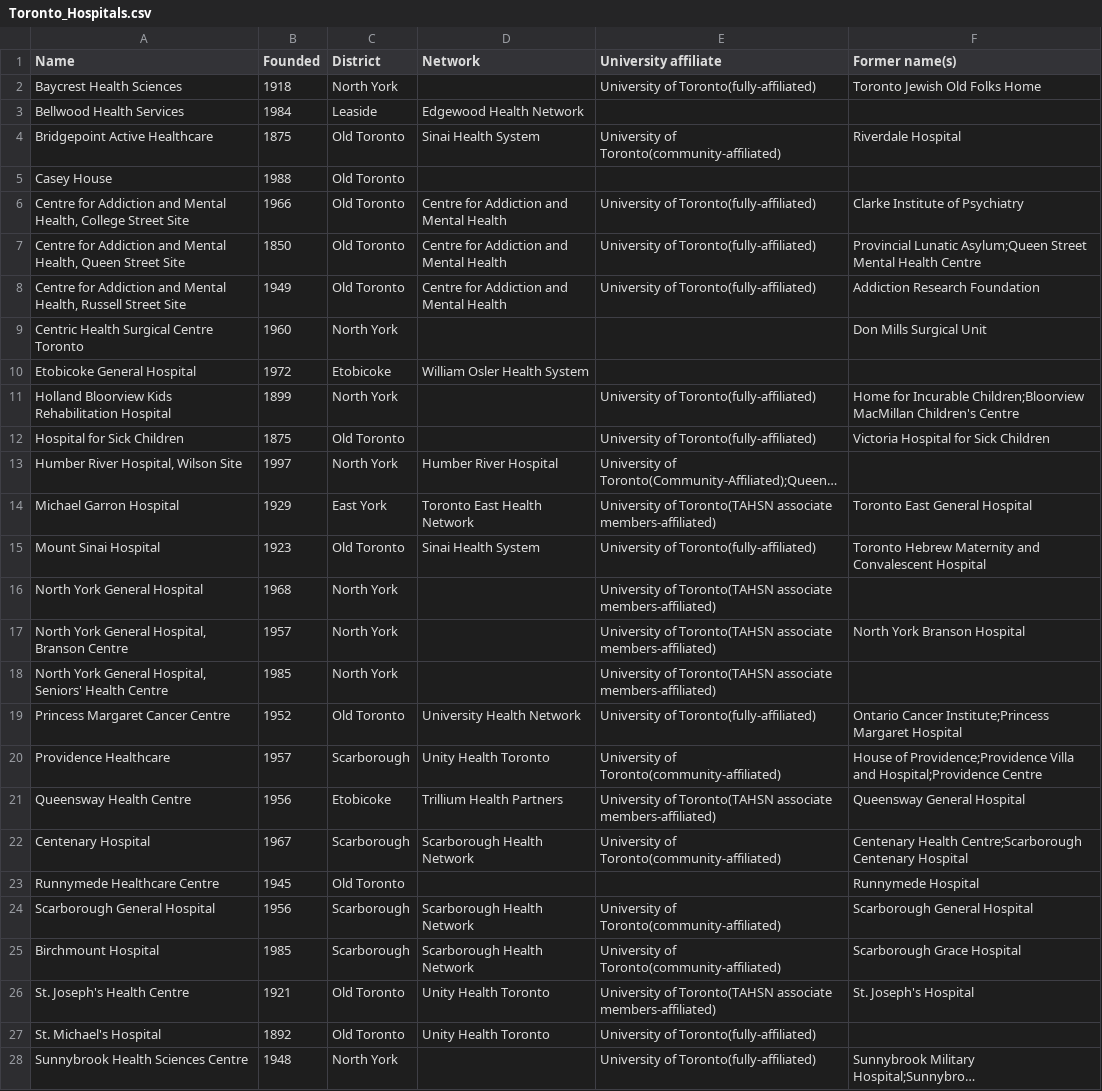
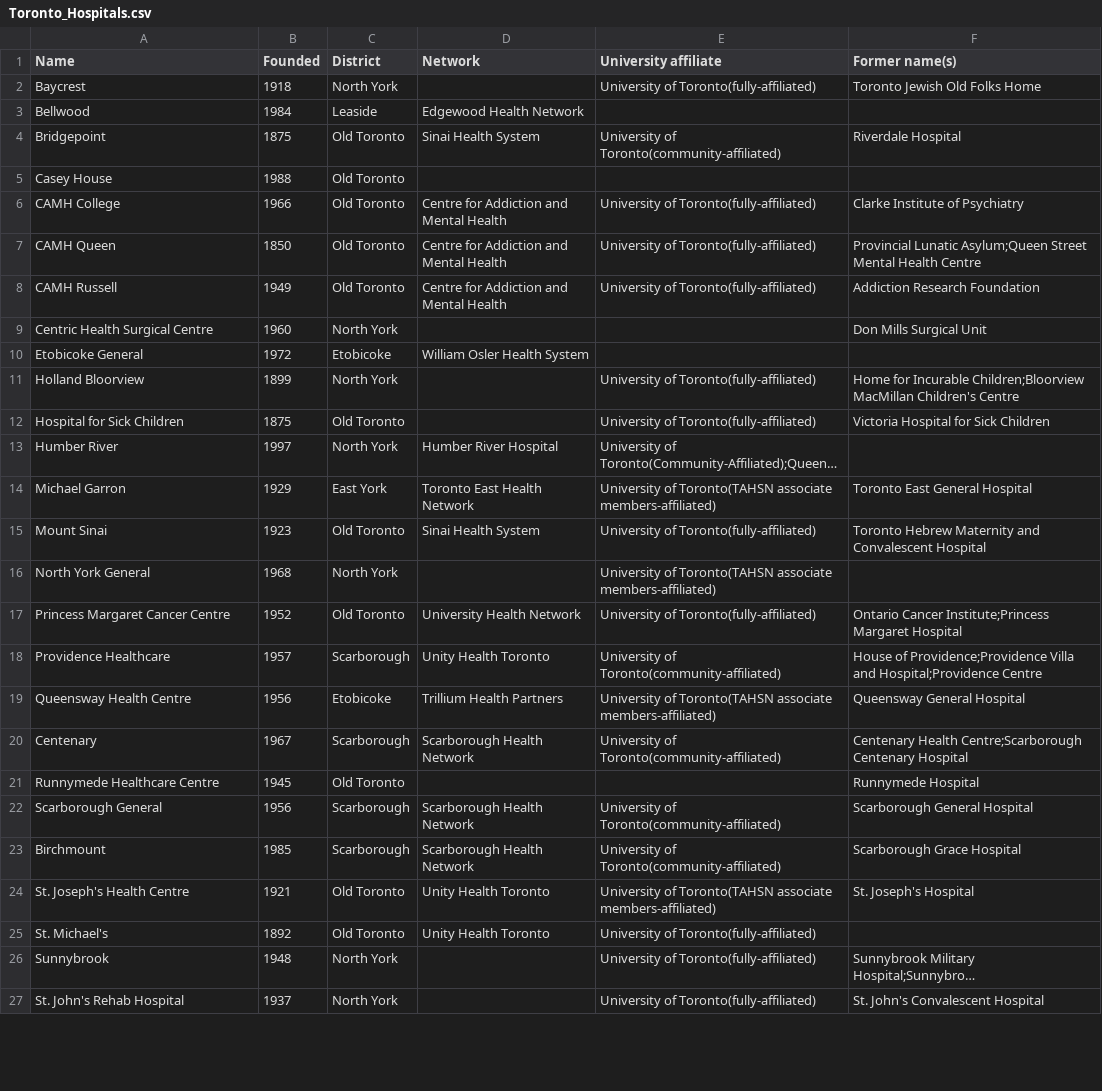
Before and after one commit to AutismResearchCentre/Spark_Datasets, a CSV file: Toronto_Hospitals.csv, drawn as a sheet; only a part is shown; the shorter side is filled out with more unchanged rows; long unchanged cells end in …; removed rows and columns are numbered as before the commit, all else as after; the diff covers the shown part only; the diff names each change by its address in the sheet, - before the commit and + after, or states it on an @@ line.

Commit message:
Adding Pokemon csv, Shortening hospital names

```diff
--- a/Toronto_Hospitals.csv
+++ b/Toronto_Hospitals.csv
-A2 (Name): Baycrest Health Sciences
+A2 (Name): Baycrest
-A3 (Name): Bellwood Health Services
+A3 (Name): Bellwood
-A4 (Name): Bridgepoint Active Healthcare
+A4 (Name): Bridgepoint
-A6 (Name): Centre for Addiction and Mental Health, College Street Site
+A6 (Name): CAMH College
-A7 (Name): Centre for Addiction and Mental Health, Queen Street Site
+A7 (Name): CAMH Queen
-A8 (Name): Centre for Addiction and Mental Health, Russell Street Site
+A8 (Name): CAMH Russell
-A9 (Name): Centric Health Surgical Centre Toronto
+A9 (Name): Centric Health Surgical Centre
-A10 (Name): Etobicoke General Hospital
+A10 (Name): Etobicoke General
-A11 (Name): Holland Bloorview Kids Rehabilitation Hospital
+A11 (Name): Holland Bloorview
-A13 (Name): Humber River Hospital, Wilson Site
+A13 (Name): Humber River
-A14 (Name): Michael Garron Hospital
+A14 (Name): Michael Garron
-A15 (Name): Mount Sinai Hospital
+A15 (Name): Mount Sinai
-A16 (Name): North York General Hospital
+A16 (Name): North York General
-row 17: North York General Hospital, Branson Centre | 1957 | North York |  | University of Toronto(TAHSN associate members-affiliated) | North York Branson Hospital
-row 18: North York General Hospital, Seniors' Health Centre | 1985 | North York |  | University of Toronto(TAHSN associate members-affiliated)
-A20 (Name): Centenary Hospital
+A20 (Name): Centenary
-A22 (Name): Scarborough General Hospital
+A22 (Name): Scarborough General
-A23 (Name): Birchmount Hospital
+A23 (Name): Birchmount
-A25 (Name): St. Michael's Hospital
+A25 (Name): St. Michael's
-A26 (Name): Sunnybrook Health Sciences Centre
+A26 (Name): Sunnybrook
```
Also changed, not shown: 1 removed row and 4 edited cells elsewhere in this file, 1 other file.
